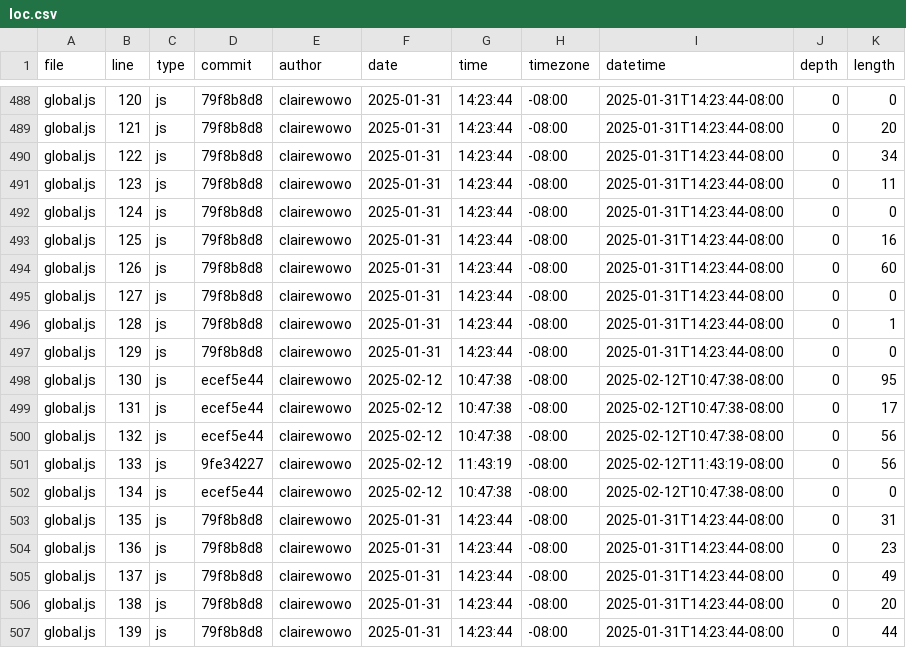
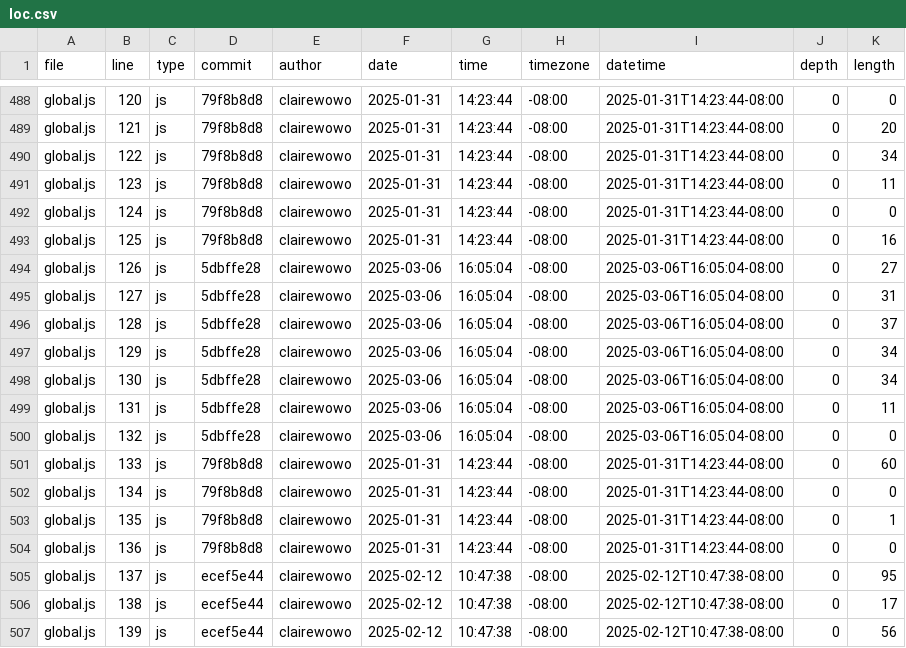
Before and after one commit to clairewowo/portfolio, a CSV file: meta/loc.csv, drawn as a sheet; only a part is shown, gaps mark what is left out; the diff covers the shown part only.

```diff
--- a/meta/loc.csv
+++ b/meta/loc.csv
@@ -493,15 +493,15 @@ global.js,124,js,79f8b8d8,clairewowo,2025-01-31,14:23:44,-08:00,2025-01-31T14:23
 global.js,125,js,79f8b8d8,clairewowo,2025-01-31,14:23:44,-08:00,2025-01-31T14:23:44-08:00,0,16
-global.js,126,js,79f8b8d8,clairewowo,2025-01-31,14:23:44,-08:00,2025-01-31T14:23:44-08:00,0,60
-global.js,127,js,79f8b8d8,clairewowo,2025-01-31,14:23:44,-08:00,2025-01-31T14:23:44-08:00,0,0
-global.js,128,js,79f8b8d8,clairewowo,2025-01-31,14:23:44,-08:00,2025-01-31T14:23:44-08:00,0,1
-global.js,129,js,79f8b8d8,clairewowo,2025-01-31,14:23:44,-08:00,2025-01-31T14:23:44-08:00,0,0
-global.js,130,js,ecef5e44,clairewowo,2025-02-12,10:47:38,-08:00,2025-02-12T10:47:38-08:00,0,95
-global.js,131,js,ecef5e44,clairewowo,2025-02-12,10:47:38,-08:00,2025-02-12T10:47:38-08:00,0,17
-global.js,132,js,ecef5e44,clairewowo,2025-02-12,10:47:38,-08:00,2025-02-12T10:47:38-08:00,0,56
-global.js,133,js,9fe34227,clairewowo,2025-02-12,11:43:19,-08:00,2025-02-12T11:43:19-08:00,0,56
-global.js,134,js,ecef5e44,clairewowo,2025-02-12,10:47:38,-08:00,2025-02-12T10:47:38-08:00,0,0
-global.js,135,js,79f8b8d8,clairewowo,2025-01-31,14:23:44,-08:00,2025-01-31T14:23:44-08:00,0,31
-global.js,136,js,79f8b8d8,clairewowo,2025-01-31,14:23:44,-08:00,2025-01-31T14:23:44-08:00,0,23
-global.js,137,js,79f8b8d8,clairewowo,2025-01-31,14:23:44,-08:00,2025-01-31T14:23:44-08:00,0,49
-global.js,138,js,79f8b8d8,clairewowo,2025-01-31,14:23:44,-08:00,2025-01-31T14:23:44-08:00,0,20
-global.js,139,js,79f8b8d8,clairewowo,2025-01-31,14:23:44,-08:00,2025-01-31T14:23:44-08:00,0,44
+global.js,126,js,5dbffe28,clairewowo,2025-03-06,16:05:04,-08:00,2025-03-06T16:05:04-08:00,0,27
+global.js,127,js,5dbffe28,clairewowo,2025-03-06,16:05:04,-08:00,2025-03-06T16:05:04-08:00,0,31
+global.js,128,js,5dbffe28,clairewowo,2025-03-06,16:05:04,-08:00,2025-03-06T16:05:04-08:00,0,37
+global.js,129,js,5dbffe28,clairewowo,2025-03-06,16:05:04,-08:00,2025-03-06T16:05:04-08:00,0,34
+global.js,130,js,5dbffe28,clairewowo,2025-03-06,16:05:04,-08:00,2025-03-06T16:05:04-08:00,0,34
+global.js,131,js,5dbffe28,clairewowo,2025-03-06,16:05:04,-08:00,2025-03-06T16:05:04-08:00,0,11
+global.js,132,js,5dbffe28,clairewowo,2025-03-06,16:05:04,-08:00,2025-03-06T16:05:04-08:00,0,0
+global.js,133,js,79f8b8d8,clairewowo,2025-01-31,14:23:44,-08:00,2025-01-31T14:23:44-08:00,0,60
+global.js,134,js,79f8b8d8,clairewowo,2025-01-31,14:23:44,-08:00,2025-01-31T14:23:44-08:00,0,0
+global.js,135,js,79f8b8d8,clairewowo,2025-01-31,14:23:44,-08:00,2025-01-31T14:23:44-08:00,0,1
+global.js,136,js,79f8b8d8,clairewowo,2025-01-31,14:23:44,-08:00,2025-01-31T14:23:44-08:00,0,0
+global.js,137,js,ecef5e44,clairewowo,2025-02-12,10:47:38,-08:00,2025-02-12T10:47:38-08:00,0,95
+global.js,138,js,ecef5e44,clairewowo,2025-02-12,10:47:38,-08:00,2025-02-12T10:47:38-08:00,0,17
+global.js,139,js,ecef5e44,clairewowo,2025-02-12,10:47:38,-08:00,2025-02-12T10:47:38-08:00,0,56
```
Also changed, not shown: 7 added rows and 44 edited cells elsewhere in this file.
